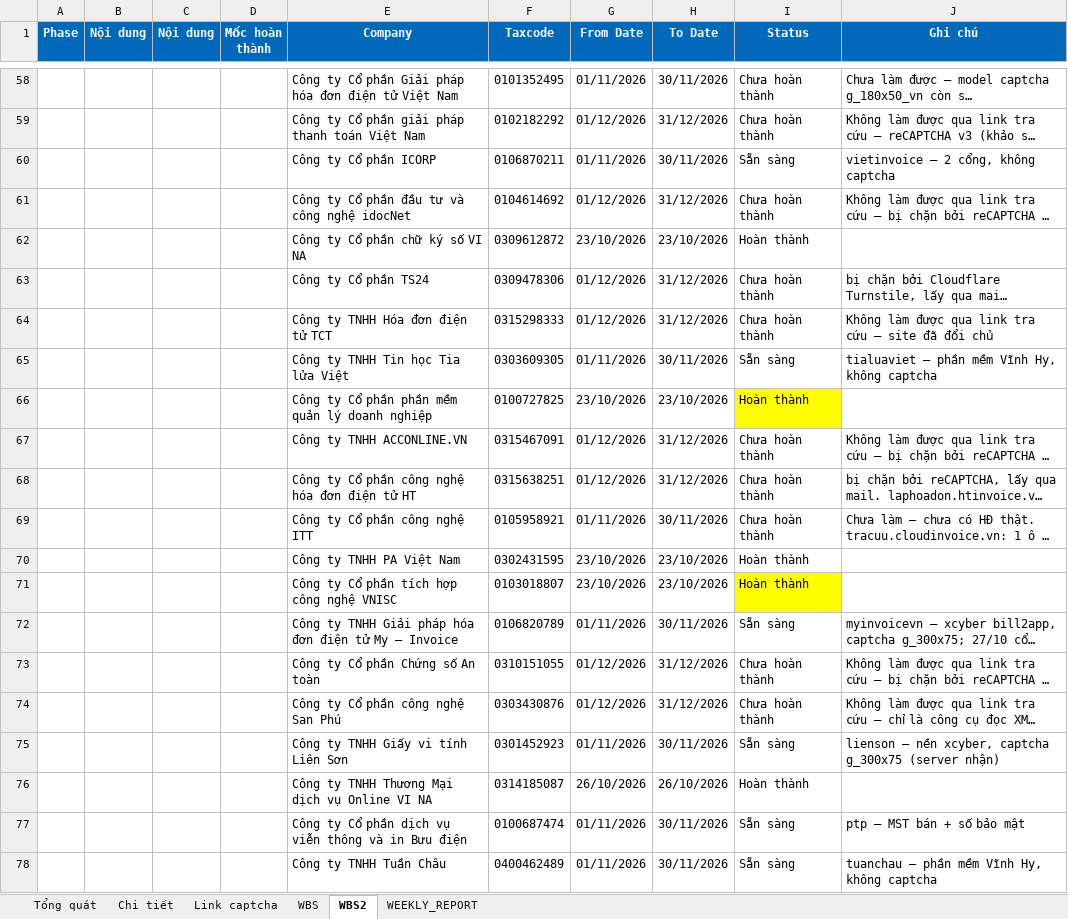
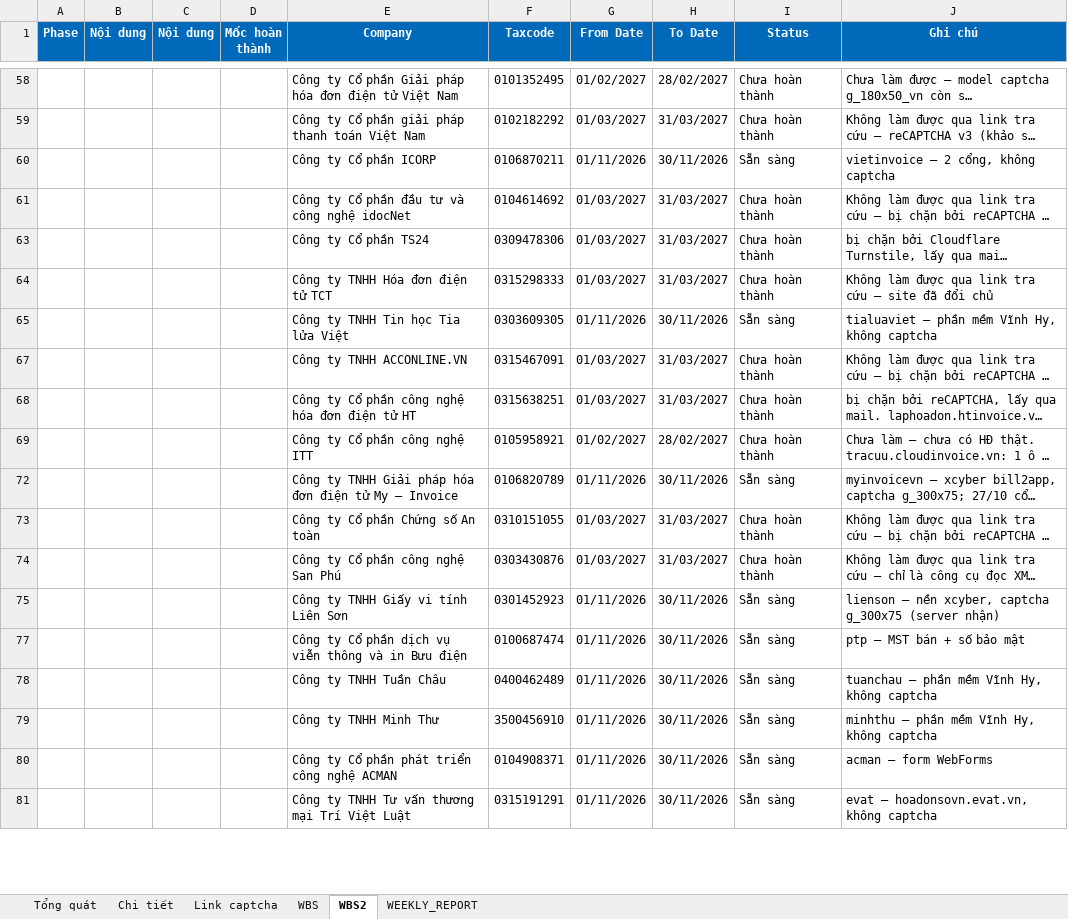
Before and after one commit to wetaxsetting/we-scraping, an Excel workbook: docs/Danh_sach_NCC.xlsx, sheet WBS2, drawn as a sheet; only a part is shown, gaps mark what is left out; the shorter side is filled out with more unchanged rows; long unchanged cells end in …; values as stored, in another font and other column widths than the file's, no borders; the diff covers the shown part only; the diff names each change by its address in the sheet, - before the commit and + after, or states it on an @@ line.

```diff
--- a/docs/Danh_sach_NCC.xlsx (sheet WBS2)
+++ b/docs/Danh_sach_NCC.xlsx (sheet WBS2)
-G58 (From Date): 01/11/2026
+G58 (From Date): 01/02/2027
-H58 (To Date): 30/11/2026
+H58 (To Date): 28/02/2027
-G59 (From Date): 01/12/2026
+G59 (From Date): 01/03/2027
-H59 (To Date): 31/12/2026
+H59 (To Date): 31/03/2027
-G61 (From Date): 01/12/2026
+G61 (From Date): 01/03/2027
-H61 (To Date): 31/12/2026
+H61 (To Date): 31/03/2027
@@ row 62 hidden:  |  |  |  | Công ty Cổ phần chữ ký số VI NA | 0309612872 | 23/10/2026 | 23/10/2026 | Hoàn thành @@
-G63:G64 (From Date): 01/12/2026
+G63:G64 (From Date): 01/03/2027
-H63:H64 (To Date): 31/12/2026
+H63:H64 (To Date): 31/03/2027
@@ row 66 hidden:  |  |  |  | Công ty Cổ phần phần mềm quản lý doanh nghiệp | 0100727825 | 23/10/2026 | 23/10/2026 | Hoàn thành @@
-G67:G68 (From Date): 01/12/2026
+G67:G68 (From Date): 01/03/2027
-H67:H68 (To Date): 31/12/2026
+H67:H68 (To Date): 31/03/2027
-G69 (From Date): 01/11/2026
+G69 (From Date): 01/02/2027
-H69 (To Date): 30/11/2026
+H69 (To Date): 28/02/2027
@@ row 70 hidden:  |  |  |  | Công ty TNHH PA Việt Nam | 0302431595 | 23/10/2026 | 23/10/2026 | Hoàn thành @@
@@ row 71 hidden:  |  |  |  | Công ty Cổ phần tích hợp công nghệ VNISC | 0103018807 | 23/10/2026 | 23/10/2026 | Hoàn thành @@
-G73:G74 (From Date): 01/12/2026
+G73:G74 (From Date): 01/03/2027
-H73:H74 (To Date): 31/12/2026
+H73:H74 (To Date): 31/03/2027
@@ row 76 hidden:  |  |  |  | Công ty TNHH Thương Mại dịch vụ Online VI NA | 0314185087 | 26/10/2026 | 26/10/2026 | Hoàn thành @@
```
Also changed, not shown: 81 hidden or unhidden rows and 340 edited cells elsewhere in this sheet, sheet Tổng quát, sheet Chi tiết, sheet WEEKLY_REPORT, hidden cells, 6 other files.
